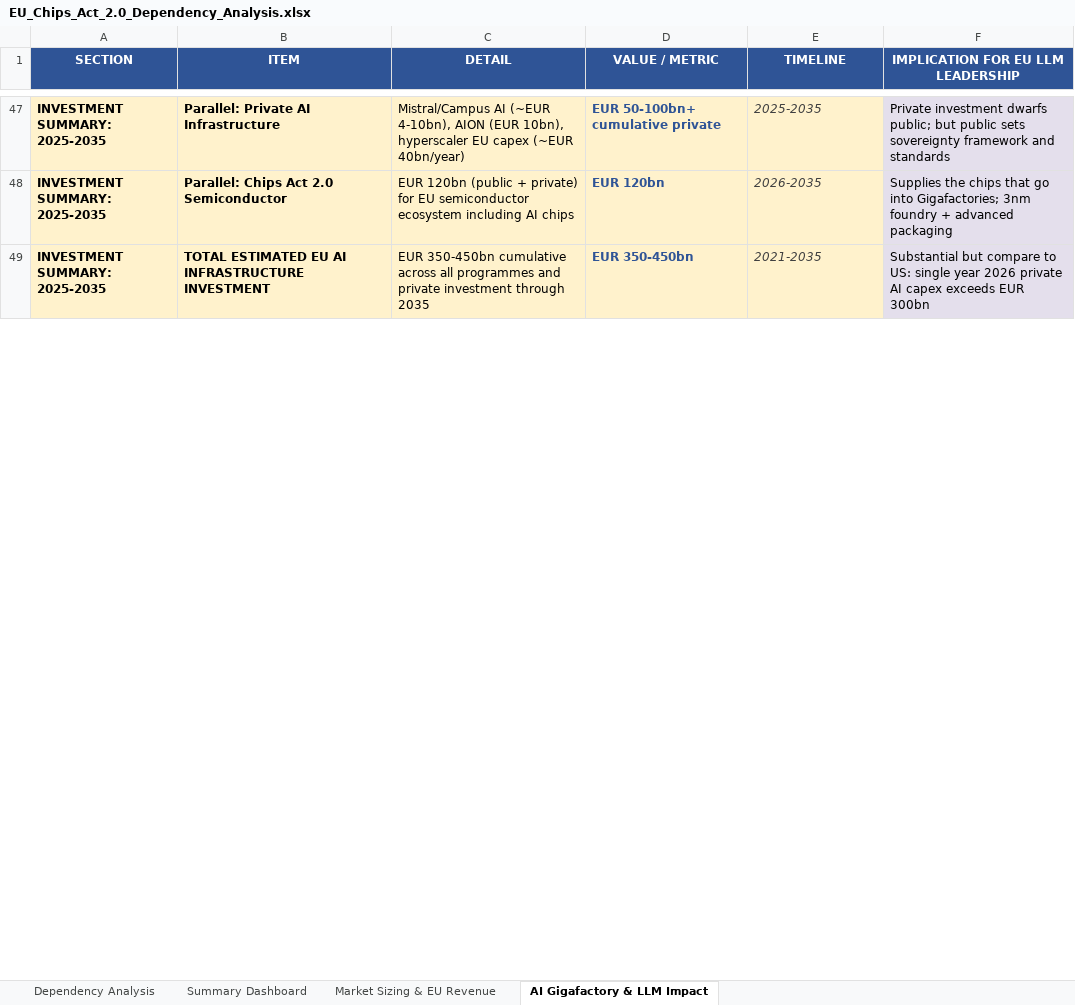
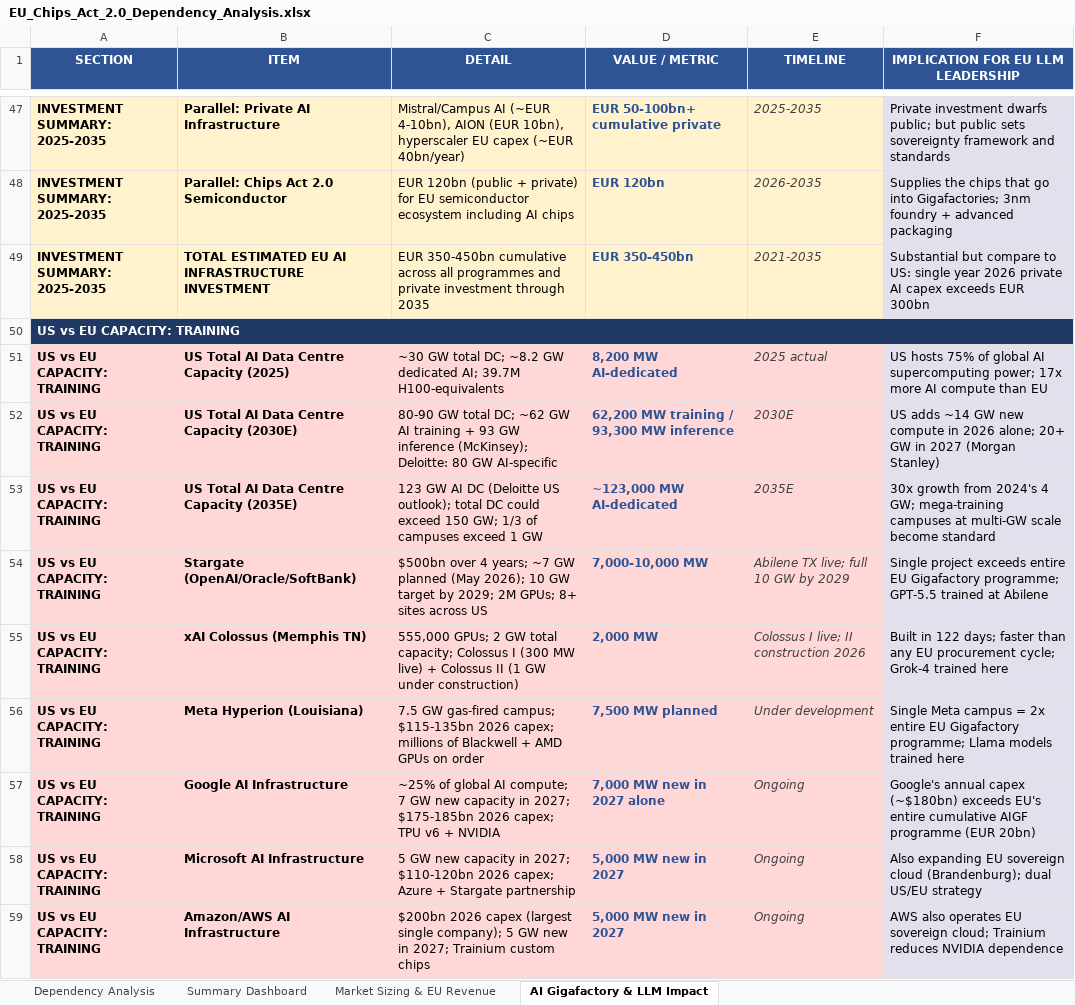
Before and after one commit to ms4674/Equity-research, an Excel workbook: EU_Chips_Act_2.0_Dependency_Analysis.xlsx, sheet AI Gigafactory & LLM Impact, drawn as a sheet; only a part is shown, gaps mark what is left out; values as stored, in another font and other column widths than the file's, no borders; the diff covers the shown part only; the diff names each change by its address in the sheet, - before the commit and + after, or states it on an @@ line.

```diff
--- a/EU_Chips_Act_2.0_Dependency_Analysis.xlsx (sheet AI Gigafactory & LLM Impact)
+++ b/EU_Chips_Act_2.0_Dependency_Analysis.xlsx (sheet AI Gigafactory & LLM Impact)
+row 50: US vs EU CAPACITY: TRAINING
+row 51: US vs EU CAPACITY: TRAINING | US Total AI Data Centre Capacity (2025) | ~30 GW total DC; ~8.2 GW dedicated AI; 39.7M H100-equivalents | 8,200 MW AI-dedicated | 2025 actual | US hosts 75% of global AI supercomputing power; 17x more AI compute than EU
+row 52: US vs EU CAPACITY: TRAINING | US Total AI Data Centre Capacity (2030E) | 80-90 GW total DC; ~62 GW AI training + 93 GW inference (McKinsey); Deloitte: 80 GW AI-specific | 62,200 MW training / 93,300 MW inference | 2030E | US adds ~14 GW new compute in 2026 alone; 20+ GW in 2027 (Morgan Stanley)
+row 53: US vs EU CAPACITY: TRAINING | US Total AI Data Centre Capacity (2035E) | 123 GW AI DC (Deloitte US outlook); total DC could exceed 150 GW; 1/3 of campuses exceed 1 GW | ~123,000 MW AI-dedicated | 2035E | 30x growth from 2024's 4 GW; mega-training campuses at multi-GW scale become standard
+row 54: US vs EU CAPACITY: TRAINING | Stargate (OpenAI/Oracle/SoftBank) | $500bn over 4 years; ~7 GW planned (May 2026); 10 GW target by 2029; 2M GPUs; 8+ sites across US | 7,000-10,000 MW | Abilene TX live; full 10 GW by 2029 | Single project exceeds entire EU Gigafactory programme; GPT-5.5 trained at Abilene
+row 55: US vs EU CAPACITY: TRAINING | xAI Colossus (Memphis TN) | 555,000 GPUs; 2 GW total capacity; Colossus I (300 MW live) + Colossus II (1 GW under construction) | 2,000 MW | Colossus I live; II construction 2026 | Built in 122 days; faster than any EU procurement cycle; Grok-4 trained here
+row 56: US vs EU CAPACITY: TRAINING | Meta Hyperion (Louisiana) | 7.5 GW gas-fired campus; $115-135bn 2026 capex; millions of Blackwell + AMD GPUs on order | 7,500 MW planned | Under development | Single Meta campus = 2x entire EU Gigafactory programme; Llama models trained here
+row 57: US vs EU CAPACITY: TRAINING | Google AI Infrastructure | ~25% of global AI compute; 7 GW new capacity in 2027; $175-185bn 2026 capex; TPU v6 + NVIDIA | 7,000 MW new in 2027 alone | Ongoing | Google's annual capex (~$180bn) exceeds EU's entire cumulative AIGF programme (EUR 20bn)
+row 58: US vs EU CAPACITY: TRAINING | Microsoft AI Infrastructure | 5 GW new capacity in 2027; $110-120bn 2026 capex; Azure + Stargate partnership | 5,000 MW new in 2027 | Ongoing | Also expanding EU sovereign cloud (Brandenburg); dual US/EU strategy
+row 59: US vs EU CAPACITY: TRAINING | Amazon/AWS AI Infrastructure | $200bn 2026 capex (largest single company); 5 GW new in 2027; Trainium custom chips | 5,000 MW new in 2027 | Ongoing | AWS also operates EU sovereign cloud; Trainium reduces NVIDIA dependence
```
Also changed, not shown: 24 added rows elsewhere in this sheet, sheet Dependency Analysis, 1 other file.
